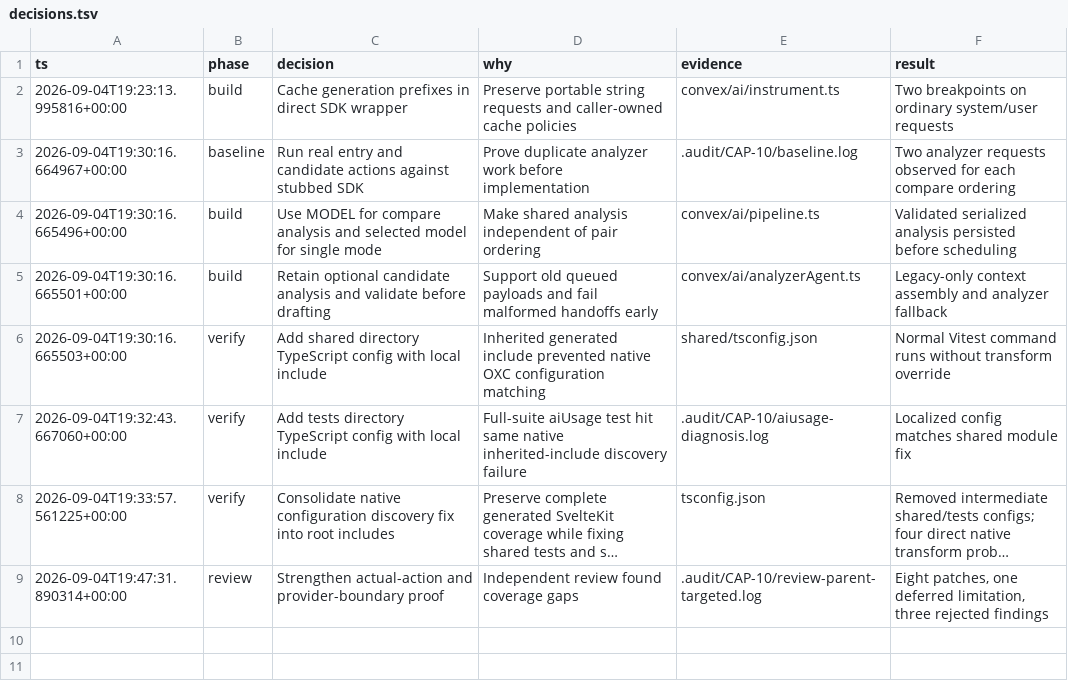
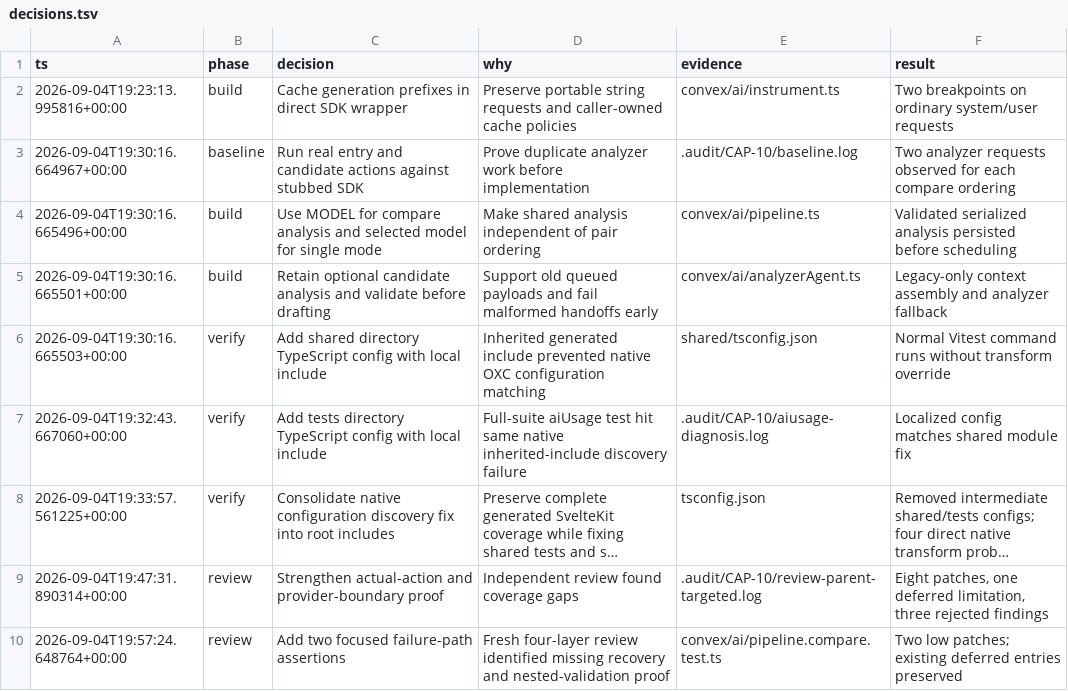
Before and after one commit to Choquer-agency/Banhall, a TSV file: .audit/CAP-10/decisions.tsv, drawn as a sheet; long unchanged cells end in ….

Commit message:
CAP-10: strengthen analyzer failure-path verification

```diff
--- a/.audit/CAP-10/decisions.tsv
+++ b/.audit/CAP-10/decisions.tsv
@@ -9 +9,2 @@ ts	phase	decision	why	evidence	result
 2026-09-04T19:47:31.890314+00:00	review	Strengthen actual-action and provider-boundary proof	Independent review found coverage gaps	.audit/CAP-10/review-parent-targeted.log	Eight patches, one deferred limitation, three rejected findings
+2026-09-04T19:57:24.648764+00:00	review	Add two focused failure-path assertions	Fresh four-layer review identified missing recovery and nested-validation proof	convex/ai/pipeline.compare.test.ts	Two low patches; existing deferred entries preserved
```
Also changed, not shown: 6 other files.
